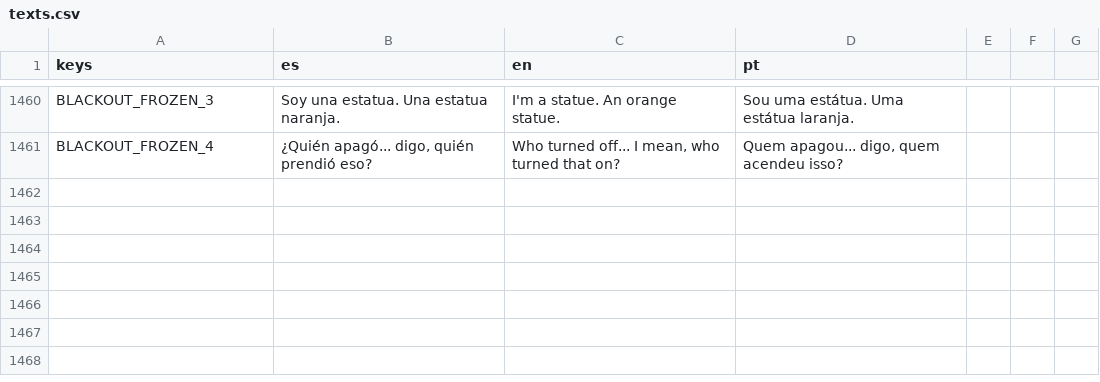
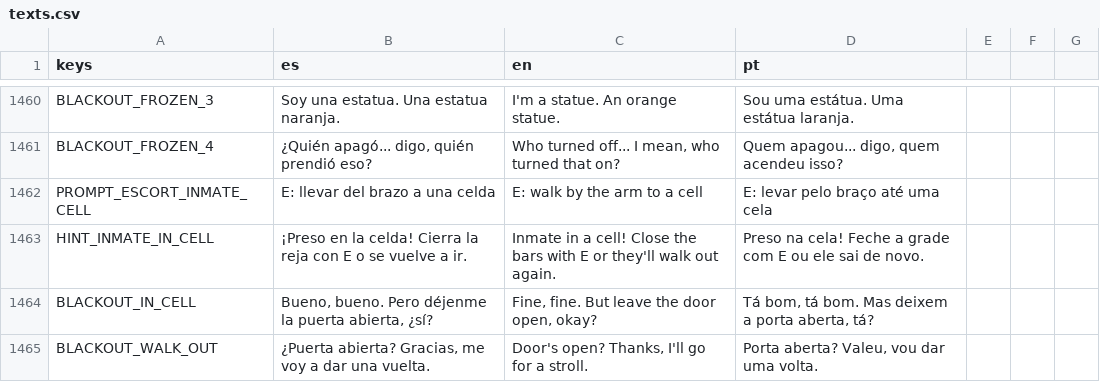
Before and after one commit to cristiangelini/BPD, a CSV file: translations/texts.csv, drawn as a sheet; only a part is shown, gaps mark what is left out.

```diff
--- a/translations/texts.csv
+++ b/translations/texts.csv
@@ -1461 +1461,5 @@ BLACKOUT_FROZEN_3,"Soy una estatua. Una estatua naranja.","I'm a statue. An oran
 BLACKOUT_FROZEN_4,"¿Quién apagó... digo, quién prendió eso?","Who turned off... I mean, who turned that on?","Quem apagou... digo, quem acendeu isso?"
+PROMPT_ESCORT_INMATE_CELL,"E: llevar del brazo a una celda","E: walk by the arm to a cell","E: levar pelo braço até uma cela"
+HINT_INMATE_IN_CELL,"¡Preso en la celda! Cierra la reja con E o se vuelve a ir.","Inmate in a cell! Close the bars with E or they'll walk out again.","Preso na cela! Feche a grade com E ou ele sai de novo."
+BLACKOUT_IN_CELL,"Bueno, bueno. Pero déjenme la puerta abierta, ¿sí?","Fine, fine. But leave the door open, okay?","Tá bom, tá bom. Mas deixem a porta aberta, tá?"
+BLACKOUT_WALK_OUT,"¿Puerta abierta? Gracias, me voy a dar una vuelta.","Door's open? Thanks, I'll go for a stroll.","Porta aberta? Valeu, vou dar uma volta."
```
Also changed, not shown: 7 other files.
